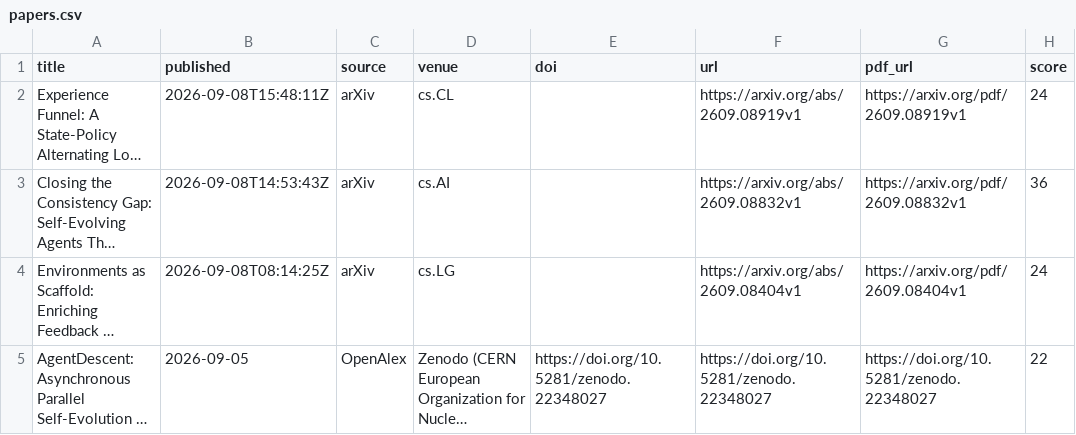
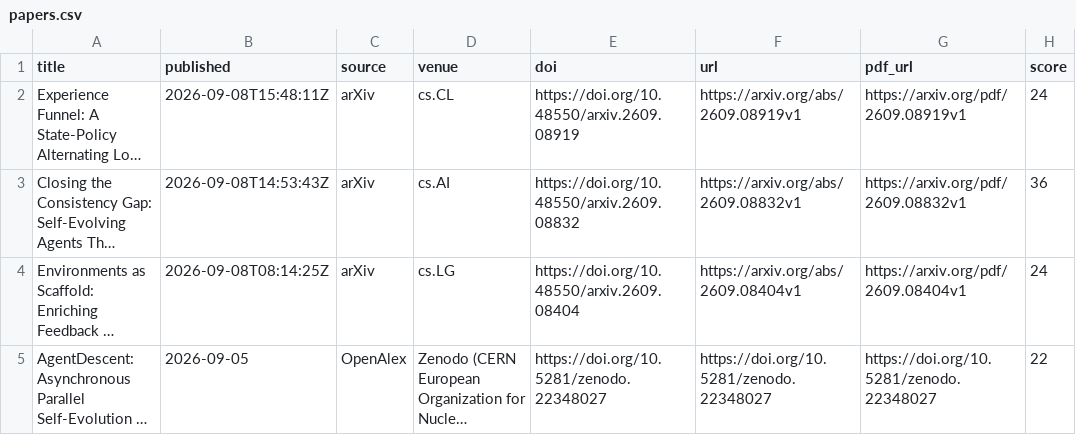
Before and after one commit to HexWillAppear/bim-ifc-paper-radar, a CSV file: data/self-evolving-agent/papers.csv, drawn as a sheet; only a part is shown; long unchanged cells end in …; the diff covers the shown part only; the diff names each change by its address in the sheet, - before the commit and + after, or states it on an @@ line.

```diff
--- a/data/self-evolving-agent/papers.csv
+++ b/data/self-evolving-agent/papers.csv
-E2 (doi): (empty)
+E2 (doi): https://doi.org/10.48550/arxiv.2609.08919
-E3 (doi): (empty)
+E3 (doi): https://doi.org/10.48550/arxiv.2609.08832
-E4 (doi): (empty)
+E4 (doi): https://doi.org/10.48550/arxiv.2609.08404
```
Also changed, not shown: 1 added row and 6 edited cells elsewhere in this file, data/papers.csv, 6 other files.
